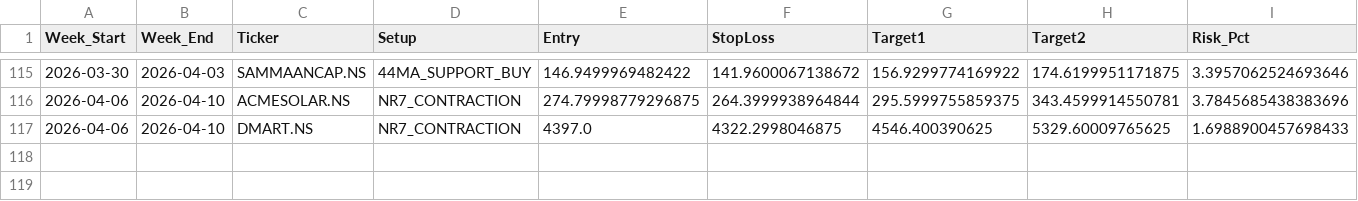
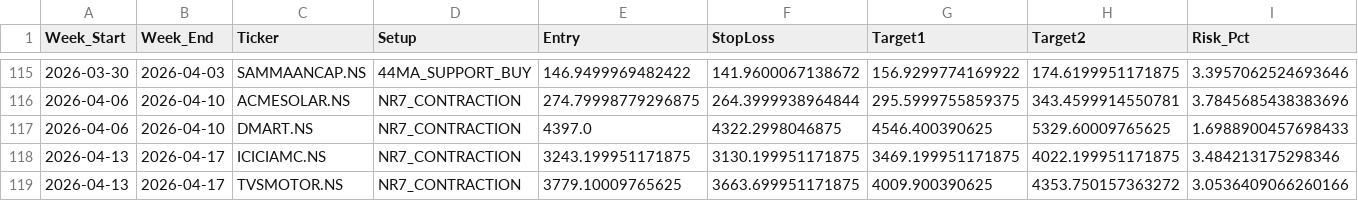
Before and after one commit to aryamanbansod/managerfunds.ai, a CSV file: data/weekly/weekly_setups.csv, drawn as a sheet; only a part is shown, gaps mark what is left out; rows hold the shown columns only; the diff names each change by its address in the sheet, - before the commit and + after, or states it on an @@ line.

```diff
--- a/data/weekly/weekly_setups.csv
+++ b/data/weekly/weekly_setups.csv
+row 118: 2026-04-13 | 2026-04-17 | ICICIAMC.NS | NR7_CONTRACTION | 3243.199951171875 | 3130.199951171875 | 3469.199951171875 | 4022.199951171875 | 3.484213175298346
+row 119: 2026-04-13 | 2026-04-17 | TVSMOTOR.NS | NR7_CONTRACTION | 3779.10009765625 | 3663.699951171875 | 4009.900390625 | 4353.750157363272 | 3.0536409066260166
```
Also changed, not shown: 2 other files.
